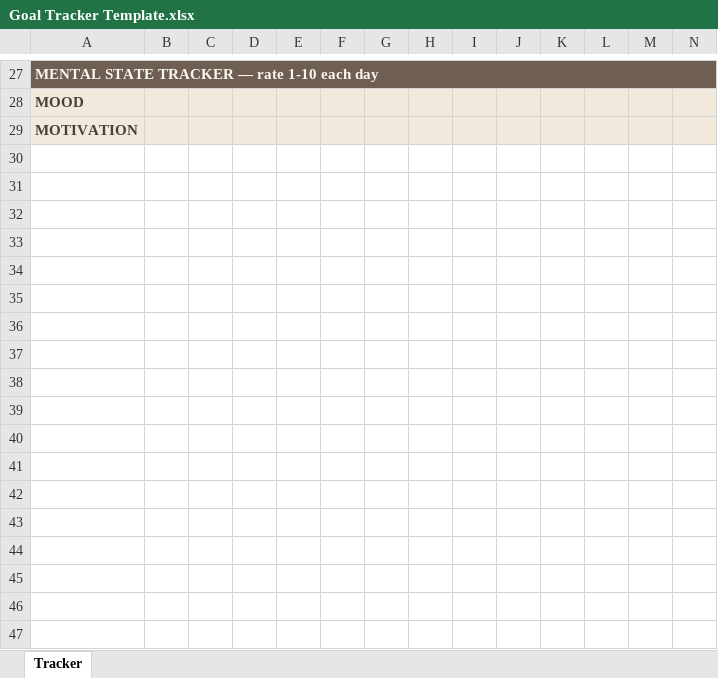
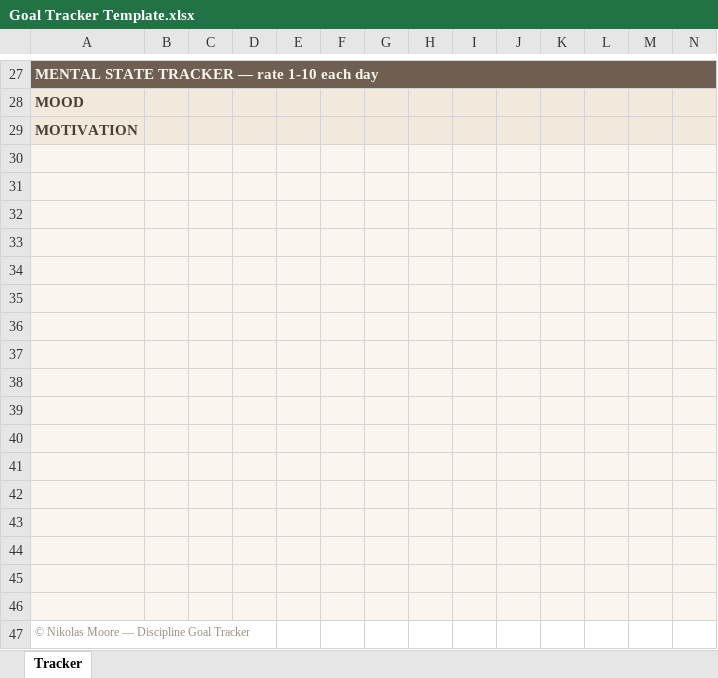
Before and after one commit to ncmoore55/goal-tracker, an Excel workbook: Goal Tracker Template.xlsx, sheet Tracker, drawn as a sheet; only a part is shown, gaps mark what is left out; values as stored, in another font and other column widths than the file's, no borders; charts and pictures and conditional formats not drawn; rows hold the shown columns only; the diff names each change by its address in the sheet, - before the commit and + after, or states it on an @@ line.

Commit message:
Add Nikolas Moore credit watermark to web app and Excel template

```diff
--- a/Goal Tracker Template.xlsx (sheet Tracker)
+++ b/Goal Tracker Template.xlsx (sheet Tracker)
+row 30: (empty)
+row 31: (empty)
+row 32: (empty)
+row 33: (empty)
+row 34: (empty)
+row 35: (empty)
+row 36: (empty)
+row 37: (empty)
+row 38: (empty)
+row 39: (empty)
+row 40: (empty)
+row 41: (empty)
+row 42: (empty)
+row 43: (empty)
+row 44: (empty)
+row 45: (empty)
+row 46: (empty)
+row 47: © Nikolas Moore — Discipline Goal Tracker
```
Also changed, not shown: charts or pictures, 3 other files.
